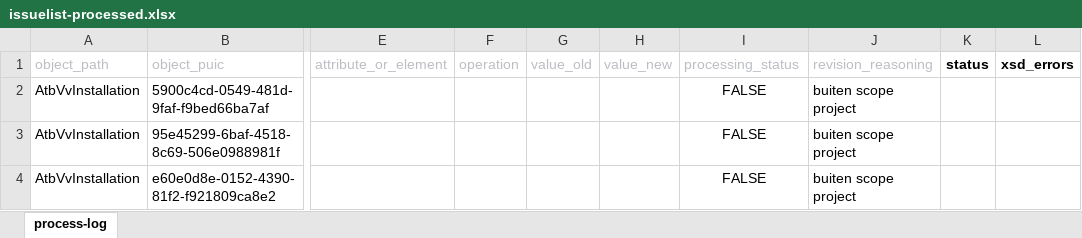
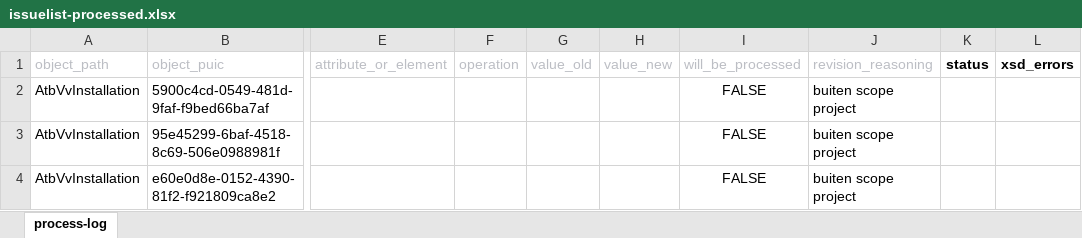
Before and after one commit to KerkhofJ/IMX_dataverbetering, an Excel workbook: sample_data/issuelist-processed.xlsx, sheet process-log, drawn as a sheet; only a part is shown, gaps mark what is left out; values as stored, in another font and other column widths than the file's, no borders; the diff names each change by its address in the sheet, - before the commit and + after, or states it on an @@ line.

```diff
--- a/sample_data/issuelist-processed.xlsx (sheet process-log)
+++ b/sample_data/issuelist-processed.xlsx (sheet process-log)
-I1: processing_status
+I1: will_be_processed
```
Also changed, not shown: sample_data/20250430_202130-diff.xlsx, sample_data/comment-list.xlsx, 28 other files.
